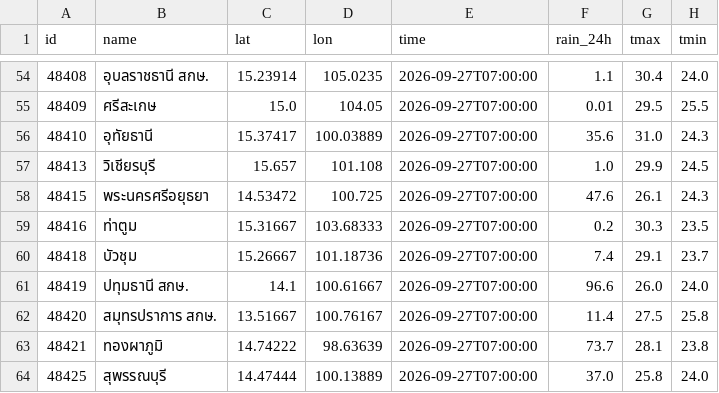
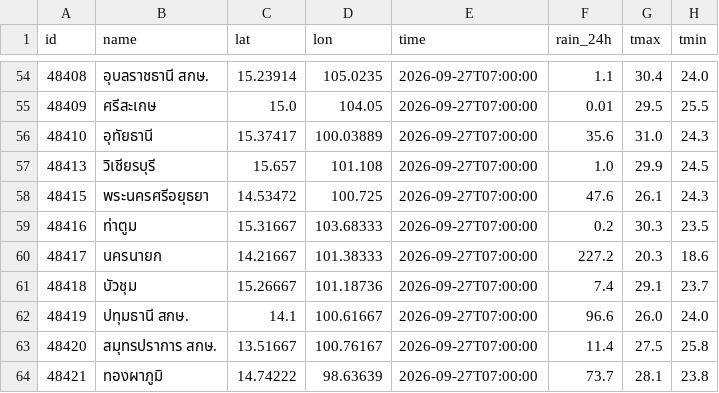
Before and after one commit to Navavit/consolidated-weather, a CSV file: obs/tmdday/2026-09-27.csv, drawn as a sheet; only a part is shown, gaps mark what is left out; the shorter side is filled out with more unchanged rows; the diff names each change by its address in the sheet, - before the commit and + after, or states it on an @@ line.

```diff
--- a/obs/tmdday/2026-09-27.csv
+++ b/obs/tmdday/2026-09-27.csv
+row 60: 48417 | นครนายก | 14.21667 | 101.38333 | 2026-09-27T07:00:00 | 227.2 | 20.3 | 18.6
```
Also changed, not shown: obs/thaiwater/2026-09-27.csv, obs/tmd3h/2026-09-27.csv, 8 other files.
